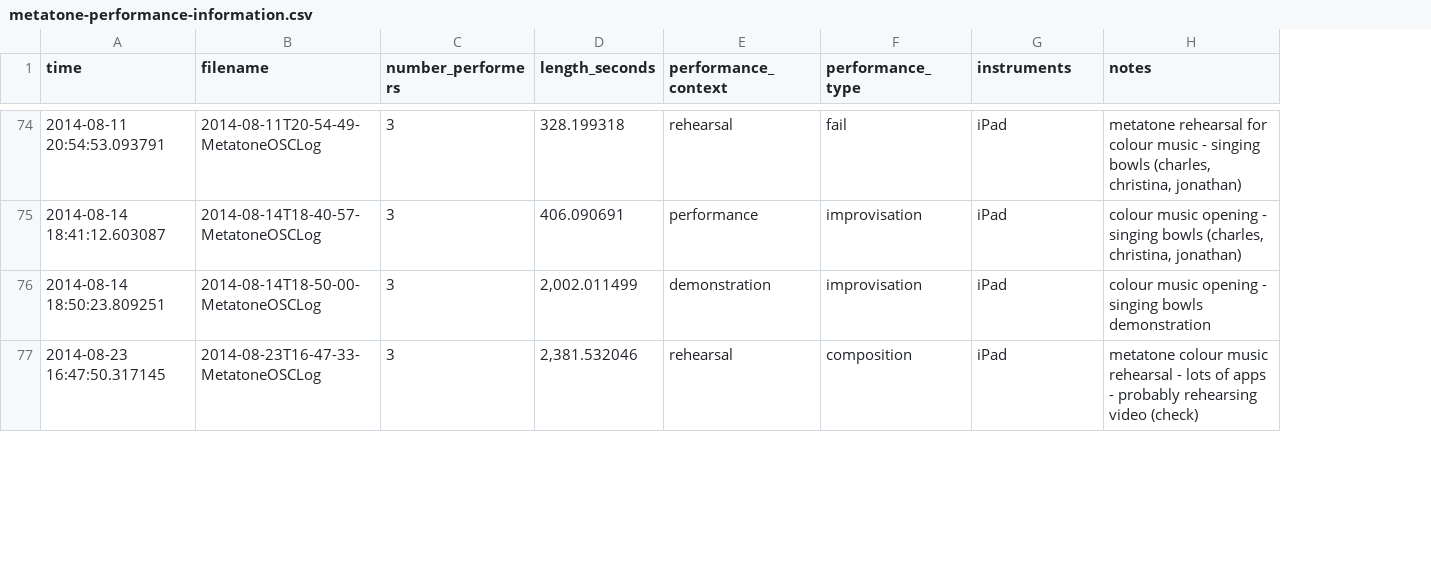
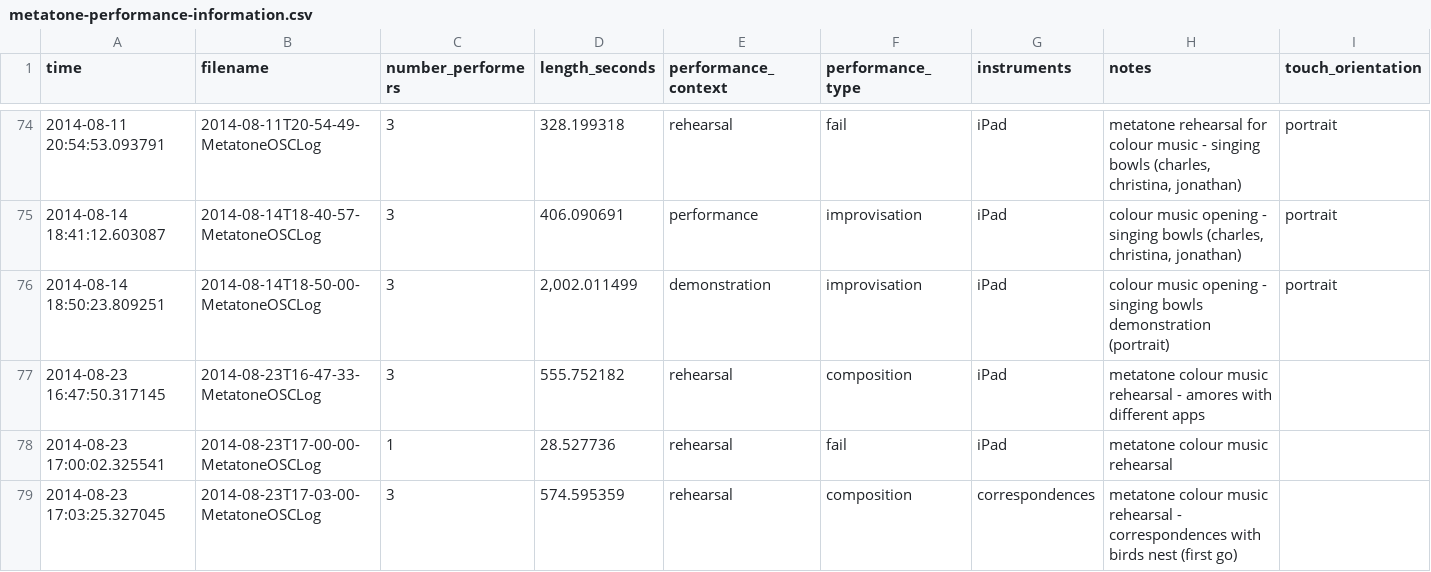
Before and after one commit to anucc/metatone-analysis, a CSV file: metatone-performance-information.csv, drawn as a sheet; only a part is shown, gaps mark what is left out; rows hold the shown columns only; the diff covers the shown part only; the diff names each change by its address in the sheet, - before the commit and + after, or states it on an @@ line.

```diff
--- a/metatone-performance-information.csv
+++ b/metatone-performance-information.csv
+column I (touch_orientation), rows 74-76: all portrait
-H76 (notes): …bowls demonstration
+H76 (notes): …bowls demonstration (portrait)
-D77 (length_seconds): 2,381.532046
+D77 (length_seconds): 555.752182
-H77 (notes): …rehearsal - lots of apps - probably rehearsing video (check)
+H77 (notes): …rehearsal - amores with different apps
+row 78: 2014-08-23 17:00:02.325541 | 2014-08-23T17-00-00-MetatoneOSCLog | 1 | 28.527736 | rehearsal | fail | iPad | metatone colour music rehearsal
+row 79: 2014-08-23 17:03:25.327045 | 2014-08-23T17-03-00-MetatoneOSCLog | 3 | 574.595359 | rehearsal | composition | correspondences | metatone colour music rehearsal - correspondences with birds nest (first go)
```
Also changed, not shown: 2 added rows and 3 edited cells elsewhere in this file, metatone-performance-data.csv, 4 other files.
